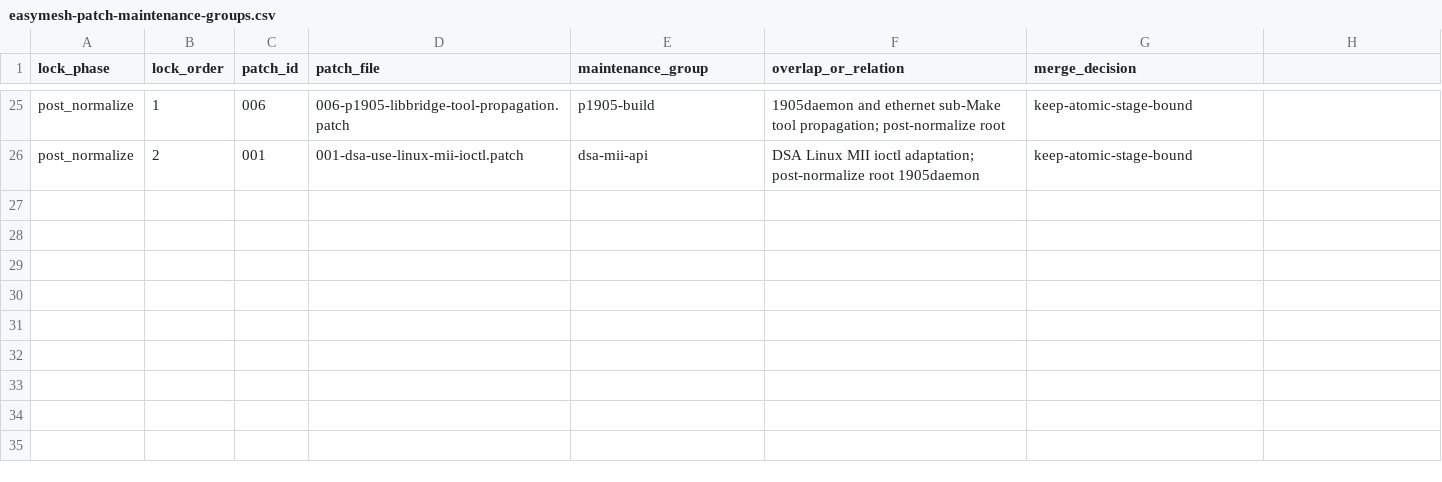
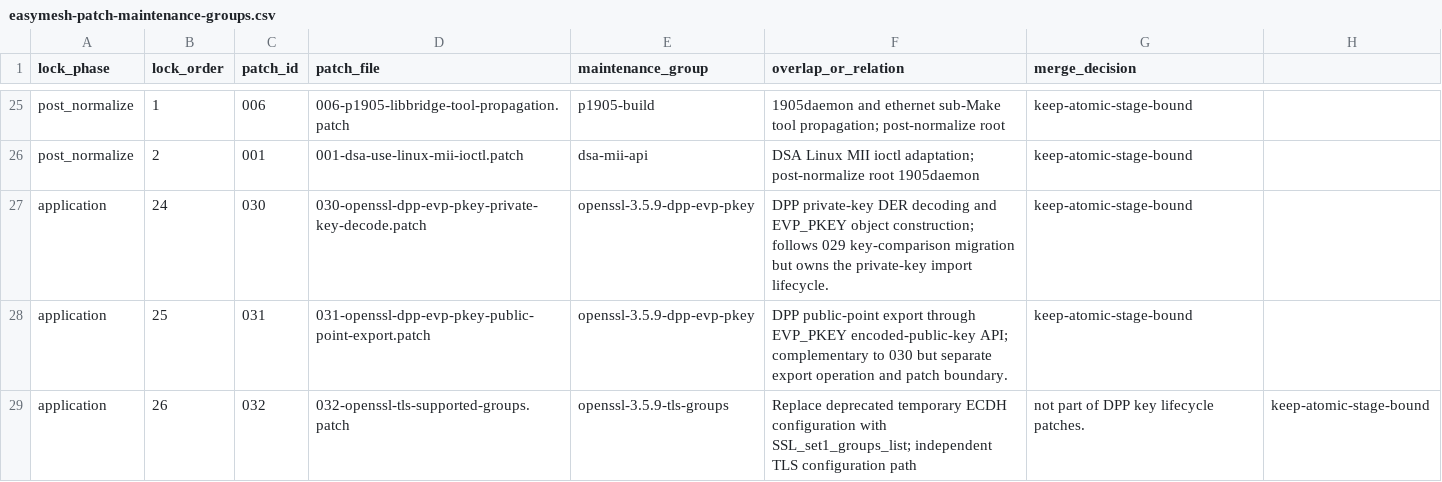
Before and after one commit to laodadelaoda/immortalwrt-mt798x-rebase, a CSV file: docs/easymesh-patch-maintenance-groups.csv, drawn as a sheet; only a part is shown, gaps mark what is left out; the diff names each change by its address in the sheet, - before the commit and + after, or states it on an @@ line.

Commit message:
Register OpenSSL patches 030-032 in maintenance index

```diff
--- a/docs/easymesh-patch-maintenance-groups.csv
+++ b/docs/easymesh-patch-maintenance-groups.csv
+row 27: application | 24 | 030 | 030-openssl-dpp-evp-pkey-private-key-decode.patch | openssl-3.5.9-dpp-evp-pkey | DPP private-key DER decoding and EVP_PKEY object construction; follows 029 key-comparison migration but owns the private-key import lifecycle. | keep-atomic-stage-bound
+row 28: application | 25 | 031 | 031-openssl-dpp-evp-pkey-public-point-export.patch | openssl-3.5.9-dpp-evp-pkey | DPP public-point export through EVP_PKEY encoded-public-key API; complementary to 030 but separate export operation and patch boundary. | keep-atomic-stage-bound
+row 29: application | 26 | 032 | 032-openssl-tls-supported-groups.patch | openssl-3.5.9-tls-groups | Replace deprecated temporary ECDH configuration with SSL_set1_groups_list; independent TLS configuration path | not part of DPP key lifecycle patches. | keep-atomic-stage-bound
```
